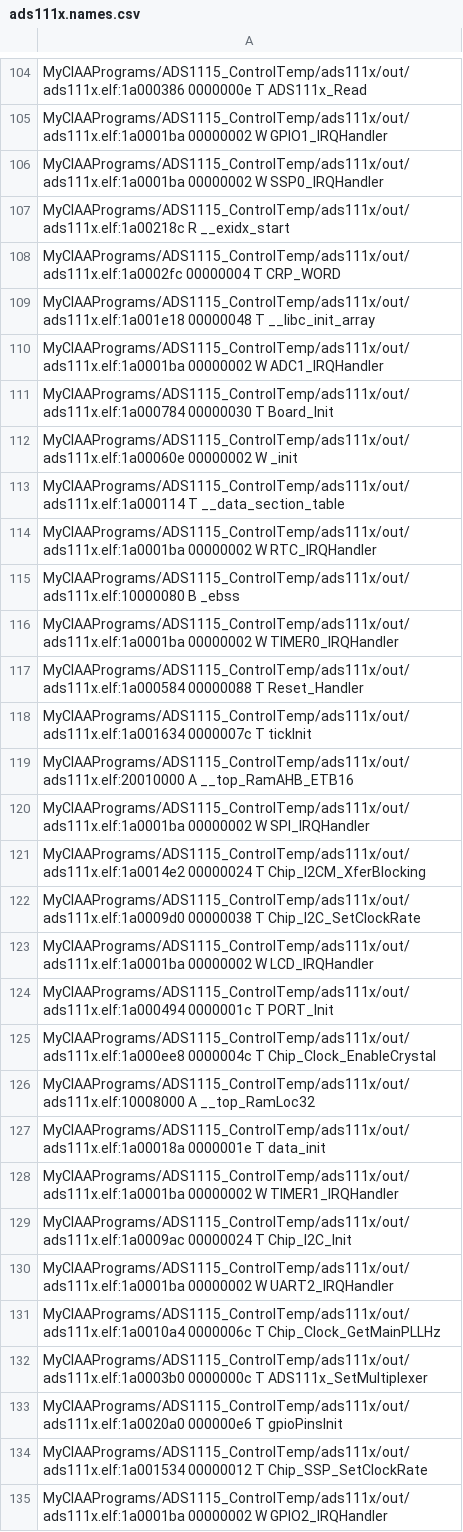
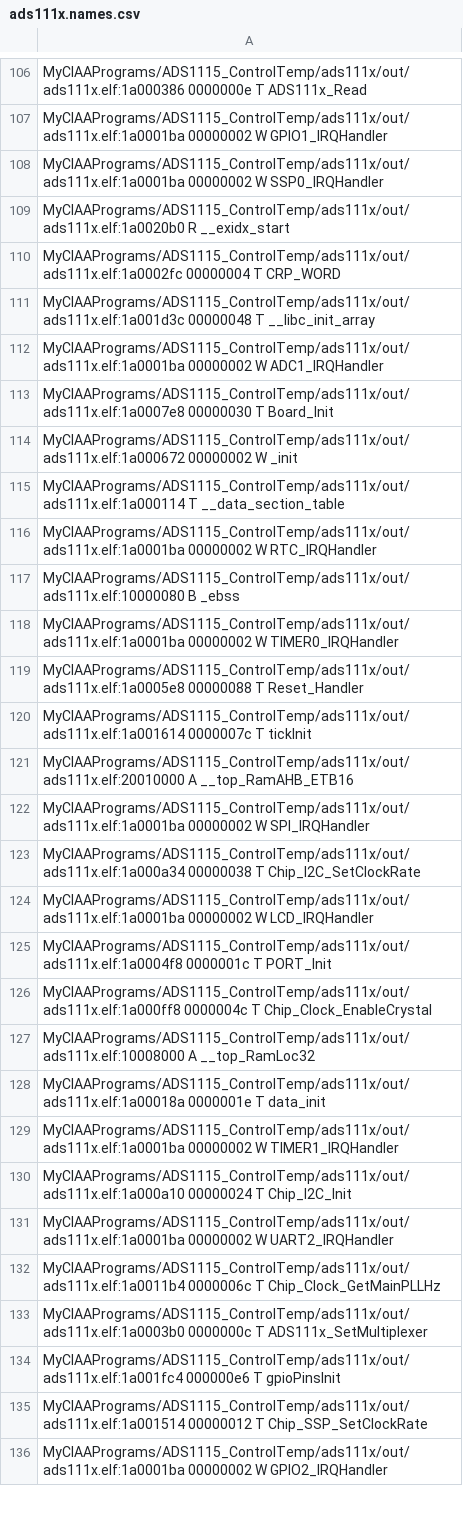
Before and after one commit to mrds90/ADS1115_ControlTemp, a CSV file: ads111x/out/ads111x.names.csv, drawn as a sheet; only a part is shown, gaps mark what is left out; the diff covers the shown part only.

```diff
--- a/ads111x/out/ads111x.names.csv
+++ b/ads111x/out/ads111x.names.csv
@@ -106,8 +108,8 @@ MyCIAAPrograms/ADS1115_ControlTemp/ads111x/out/ads111x.elf:1a0001ba 00000002 W G
 MyCIAAPrograms/ADS1115_ControlTemp/ads111x/out/ads111x.elf:1a0001ba 00000002 W SSP0_IRQHandler
-MyCIAAPrograms/ADS1115_ControlTemp/ads111x/out/ads111x.elf:1a00218c R __exidx_start
+MyCIAAPrograms/ADS1115_ControlTemp/ads111x/out/ads111x.elf:1a0020b0 R __exidx_start
 MyCIAAPrograms/ADS1115_ControlTemp/ads111x/out/ads111x.elf:1a0002fc 00000004 T CRP_WORD
-MyCIAAPrograms/ADS1115_ControlTemp/ads111x/out/ads111x.elf:1a001e18 00000048 T __libc_init_array
+MyCIAAPrograms/ADS1115_ControlTemp/ads111x/out/ads111x.elf:1a001d3c 00000048 T __libc_init_array
 MyCIAAPrograms/ADS1115_ControlTemp/ads111x/out/ads111x.elf:1a0001ba 00000002 W ADC1_IRQHandler
-MyCIAAPrograms/ADS1115_ControlTemp/ads111x/out/ads111x.elf:1a000784 00000030 T Board_Init
-MyCIAAPrograms/ADS1115_ControlTemp/ads111x/out/ads111x.elf:1a00060e 00000002 W _init
+MyCIAAPrograms/ADS1115_ControlTemp/ads111x/out/ads111x.elf:1a0007e8 00000030 T Board_Init
+MyCIAAPrograms/ADS1115_ControlTemp/ads111x/out/ads111x.elf:1a000672 00000002 W _init
 MyCIAAPrograms/ADS1115_ControlTemp/ads111x/out/ads111x.elf:1a000114 T __data_section_table
@@ -116,11 +118,10 @@ MyCIAAPrograms/ADS1115_ControlTemp/ads111x/out/ads111x.elf:10000080 B _ebss
 MyCIAAPrograms/ADS1115_ControlTemp/ads111x/out/ads111x.elf:1a0001ba 00000002 W TIMER0_IRQHandler
-MyCIAAPrograms/ADS1115_ControlTemp/ads111x/out/ads111x.elf:1a000584 00000088 T Reset_Handler
-MyCIAAPrograms/ADS1115_ControlTemp/ads111x/out/ads111x.elf:1a001634 0000007c T tickInit
+MyCIAAPrograms/ADS1115_ControlTemp/ads111x/out/ads111x.elf:1a0005e8 00000088 T Reset_Handler
+MyCIAAPrograms/ADS1115_ControlTemp/ads111x/out/ads111x.elf:1a001614 0000007c T tickInit
 MyCIAAPrograms/ADS1115_ControlTemp/ads111x/out/ads111x.elf:20010000 A __top_RamAHB_ETB16
 MyCIAAPrograms/ADS1115_ControlTemp/ads111x/out/ads111x.elf:1a0001ba 00000002 W SPI_IRQHandler
-MyCIAAPrograms/ADS1115_ControlTemp/ads111x/out/ads111x.elf:1a0014e2 00000024 T Chip_I2CM_XferBlocking
-MyCIAAPrograms/ADS1115_ControlTemp/ads111x/out/ads111x.elf:1a0009d0 00000038 T Chip_I2C_SetClockRate
+MyCIAAPrograms/ADS1115_ControlTemp/ads111x/out/ads111x.elf:1a000a34 00000038 T Chip_I2C_SetClockRate
 MyCIAAPrograms/ADS1115_ControlTemp/ads111x/out/ads111x.elf:1a0001ba 00000002 W LCD_IRQHandler
-MyCIAAPrograms/ADS1115_ControlTemp/ads111x/out/ads111x.elf:1a000494 0000001c T PORT_Init
-MyCIAAPrograms/ADS1115_ControlTemp/ads111x/out/ads111x.elf:1a000ee8 0000004c T Chip_Clock_EnableCrystal
+MyCIAAPrograms/ADS1115_ControlTemp/ads111x/out/ads111x.elf:1a0004f8 0000001c T PORT_Init
+MyCIAAPrograms/ADS1115_ControlTemp/ads111x/out/ads111x.elf:1a000ff8 0000004c T Chip_Clock_EnableCrystal
 MyCIAAPrograms/ADS1115_ControlTemp/ads111x/out/ads111x.elf:10008000 A __top_RamLoc32
@@ -128,8 +129,8 @@ MyCIAAPrograms/ADS1115_ControlTemp/ads111x/out/ads111x.elf:1a00018a 0000001e T d
 MyCIAAPrograms/ADS1115_ControlTemp/ads111x/out/ads111x.elf:1a0001ba 00000002 W TIMER1_IRQHandler
-MyCIAAPrograms/ADS1115_ControlTemp/ads111x/out/ads111x.elf:1a0009ac 00000024 T Chip_I2C_Init
+MyCIAAPrograms/ADS1115_ControlTemp/ads111x/out/ads111x.elf:1a000a10 00000024 T Chip_I2C_Init
 MyCIAAPrograms/ADS1115_ControlTemp/ads111x/out/ads111x.elf:1a0001ba 00000002 W UART2_IRQHandler
-MyCIAAPrograms/ADS1115_ControlTemp/ads111x/out/ads111x.elf:1a0010a4 0000006c T Chip_Clock_GetMainPLLHz
+MyCIAAPrograms/ADS1115_ControlTemp/ads111x/out/ads111x.elf:1a0011b4 0000006c T Chip_Clock_GetMainPLLHz
 MyCIAAPrograms/ADS1115_ControlTemp/ads111x/out/ads111x.elf:1a0003b0 0000000c T ADS111x_SetMultiplexer
-MyCIAAPrograms/ADS1115_ControlTemp/ads111x/out/ads111x.elf:1a0020a0 000000e6 T gpioPinsInit
-MyCIAAPrograms/ADS1115_ControlTemp/ads111x/out/ads111x.elf:1a001534 00000012 T Chip_SSP_SetClockRate
+MyCIAAPrograms/ADS1115_ControlTemp/ads111x/out/ads111x.elf:1a001fc4 000000e6 T gpioPinsInit
+MyCIAAPrograms/ADS1115_ControlTemp/ads111x/out/ads111x.elf:1a001514 00000012 T Chip_SSP_SetClockRate
 MyCIAAPrograms/ADS1115_ControlTemp/ads111x/out/ads111x.elf:1a0001ba 00000002 W GPIO2_IRQHandler
```
Also changed, not shown: 5 added rows, 6 removed rows and 93 edited cells elsewhere in this file, 8 other files.
